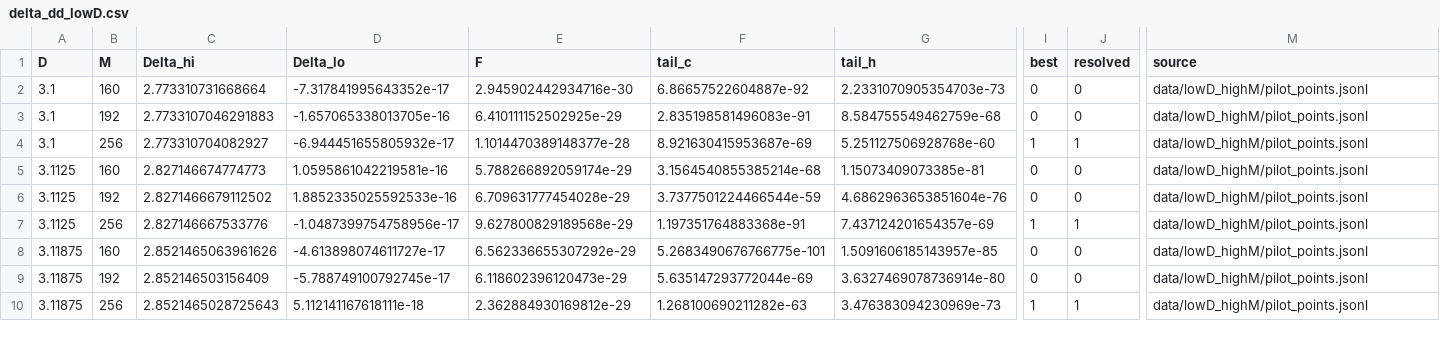
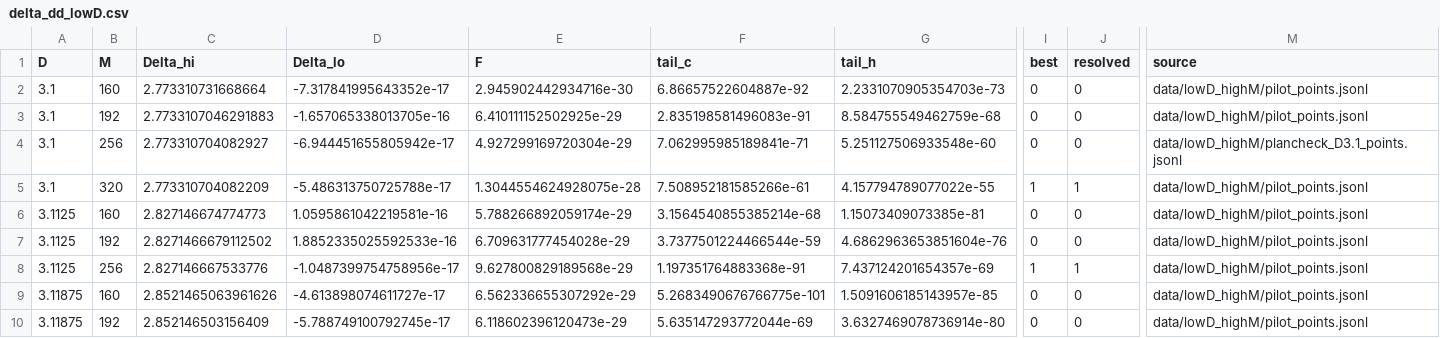
Before and after one commit to nmoinvaz/choptuik-large-d, a CSV file: hp/data/delta_dd_lowD.csv, drawn as a sheet; only a part is shown, gaps mark what is left out; the shorter side is filled out with more unchanged rows; rows hold the shown columns only; the diff names each change by its address in the sheet, - before the commit and + after, or states it on an @@ line.

```diff
--- a/hp/data/delta_dd_lowD.csv
+++ b/hp/data/delta_dd_lowD.csv
-D4 (Delta_lo): -6.944451655805932e-17
+D4 (Delta_lo): -6.944451655805942e-17
-E4 (F): 1.1014470389148377e-28
+E4 (F): 4.927299169720304e-29
-F4 (tail_c): 8.921630415953687e-69
+F4 (tail_c): 7.062995985189841e-71
-G4 (tail_h): 5.251127506928768e-60
+G4 (tail_h): 5.251127506933548e-60
-I4 (best): 1
+I4 (best): 0
-J4 (resolved): 1
+J4 (resolved): 0
-M4 (source): data/lowD_highM/pilot_points.jsonl
+M4 (source): data/lowD_highM/plancheck_D3.1_points.jsonl
+row 5: 3.1 | 320 | 2.773310704082209 | -5.486313750725788e-17 | 1.3044554624928075e-28 | 7.508952181585266e-61 | 4.157794789077022e-55 | 1 | 1 | data/lowD_highM/pilot_points.jsonl
```
Also changed, not shown: hp/data/delta_dd.csv, 2 other files.
